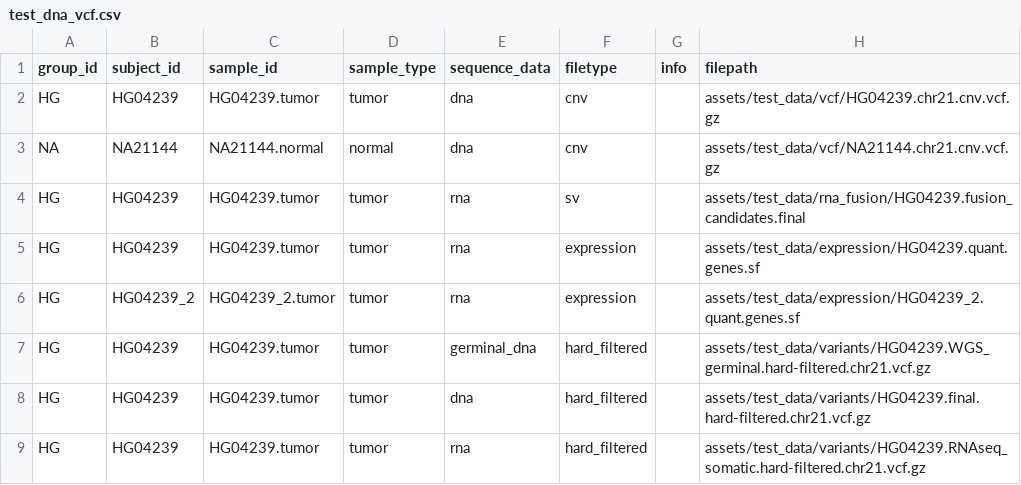
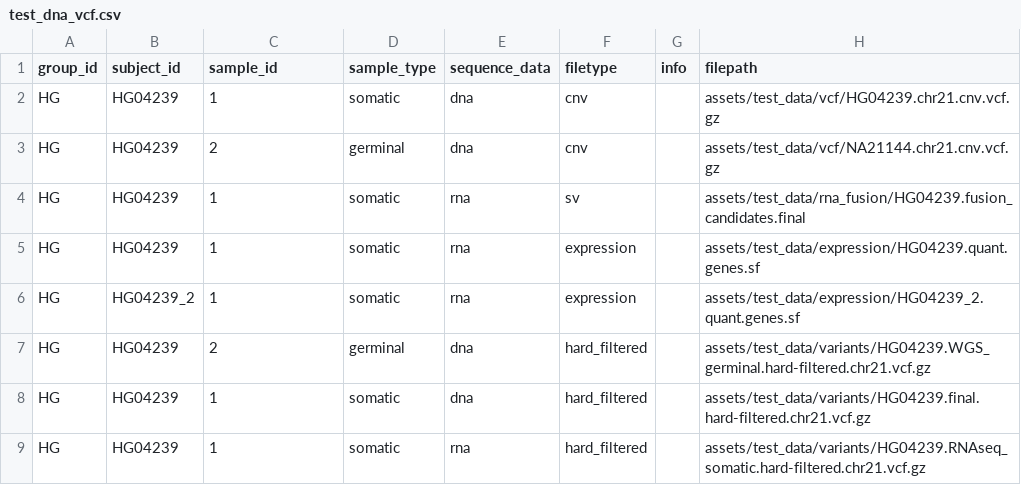
Before and after one commit to CRCHUM-CITADEL/nextflow-medicine-precision, a CSV file: assets/test_data/samplesheet/test_dna_vcf.csv, drawn as a sheet.

Commit message:
samplesheet clarity improvements

```diff
--- a/assets/test_data/samplesheet/test_dna_vcf.csv
+++ b/assets/test_data/samplesheet/test_dna_vcf.csv
@@ -1,9 +1,9 @@
 group_id,subject_id,sample_id,sample_type,sequence_data,filetype,info,filepath
-HG,HG04239,HG04239.tumor,tumor,dna,cnv,,assets/test_data/vcf/HG04239.chr21.cnv.vcf.gz
-NA,NA21144,NA21144.normal,normal,dna,cnv,,assets/test_data/vcf/NA21144.chr21.cnv.vcf.gz
-HG,HG04239,HG04239.tumor,tumor,rna,sv,,assets/test_data/rna_fusion/HG04239.fusion_candidates.final
-HG,HG04239,HG04239.tumor,tumor,rna,expression,,assets/test_data/expression/HG04239.quant.genes.sf
-HG,HG04239_2,HG04239_2.tumor,tumor,rna,expression,,assets/test_data/expression/HG04239_2.quant.genes.sf
-HG,HG04239,HG04239.tumor,tumor,germinal_dna,hard_filtered,,assets/test_data/variants/HG04239.WGS_germinal.hard-filtered.chr21.vcf.gz
-HG,HG04239,HG04239.tumor,tumor,dna,hard_filtered,,assets/test_data/variants/HG04239.final.hard-filtered.chr21.vcf.gz
-HG,HG04239,HG04239.tumor,tumor,rna,hard_filtered,,assets/test_data/variants/HG04239.RNAseq_somatic.hard-filtered.chr21.vcf.gz
+HG,HG04239,1,somatic,dna,cnv,,assets/test_data/vcf/HG04239.chr21.cnv.vcf.gz
+HG,HG04239,2,germinal,dna,cnv,,assets/test_data/vcf/NA21144.chr21.cnv.vcf.gz
+HG,HG04239,1,somatic,rna,sv,,assets/test_data/rna_fusion/HG04239.fusion_candidates.final
+HG,HG04239,1,somatic,rna,expression,,assets/test_data/expression/HG04239.quant.genes.sf
+HG,HG04239_2,1,somatic,rna,expression,,assets/test_data/expression/HG04239_2.quant.genes.sf
+HG,HG04239,2,germinal,dna,hard_filtered,,assets/test_data/variants/HG04239.WGS_germinal.hard-filtered.chr21.vcf.gz
+HG,HG04239,1,somatic,dna,hard_filtered,,assets/test_data/variants/HG04239.final.hard-filtered.chr21.vcf.gz
+HG,HG04239,1,somatic,rna,hard_filtered,,assets/test_data/variants/HG04239.RNAseq_somatic.hard-filtered.chr21.vcf.gz
```
Also changed, not shown: 2 other files.
